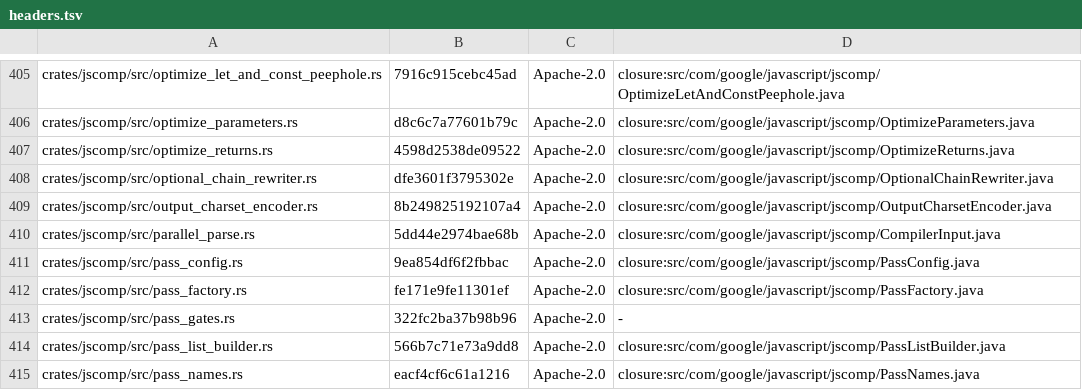
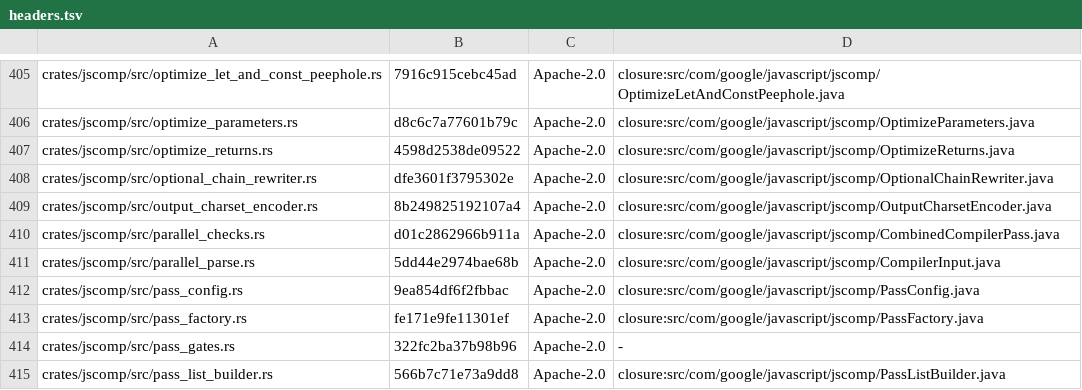
Before and after one commit to Smrtnyk/closure-rs, a TSV file: LICENSES/headers.tsv, drawn as a sheet; only a part is shown, gaps mark what is left out; the shorter side is filled out with more unchanged rows; the diff names each change by its address in the sheet, - before the commit and + after, or states it on an @@ line.

Commit message:
perf: syntax checks walk the top-level statements of the scripts on worker threads

```diff
--- a/LICENSES/headers.tsv
+++ b/LICENSES/headers.tsv
+row 410: crates/jscomp/src/parallel_checks.rs | d01c2862966b911a | Apache-2.0 | closure:src/com/google/javascript/jscomp/CombinedCompilerPass.java
```
Also changed, not shown: 14 other files.
